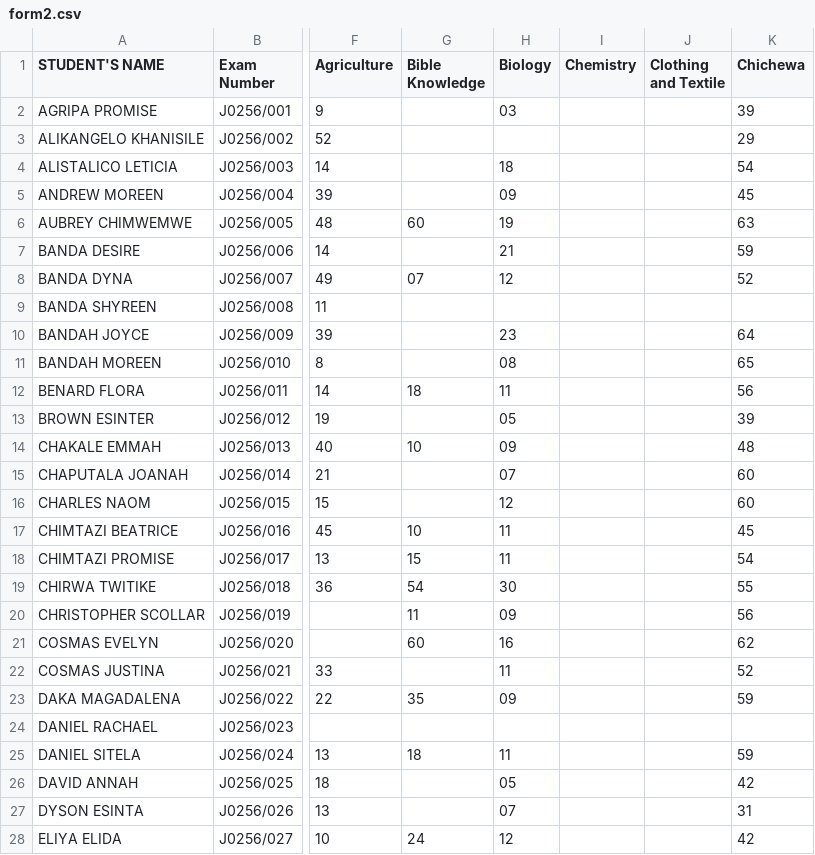
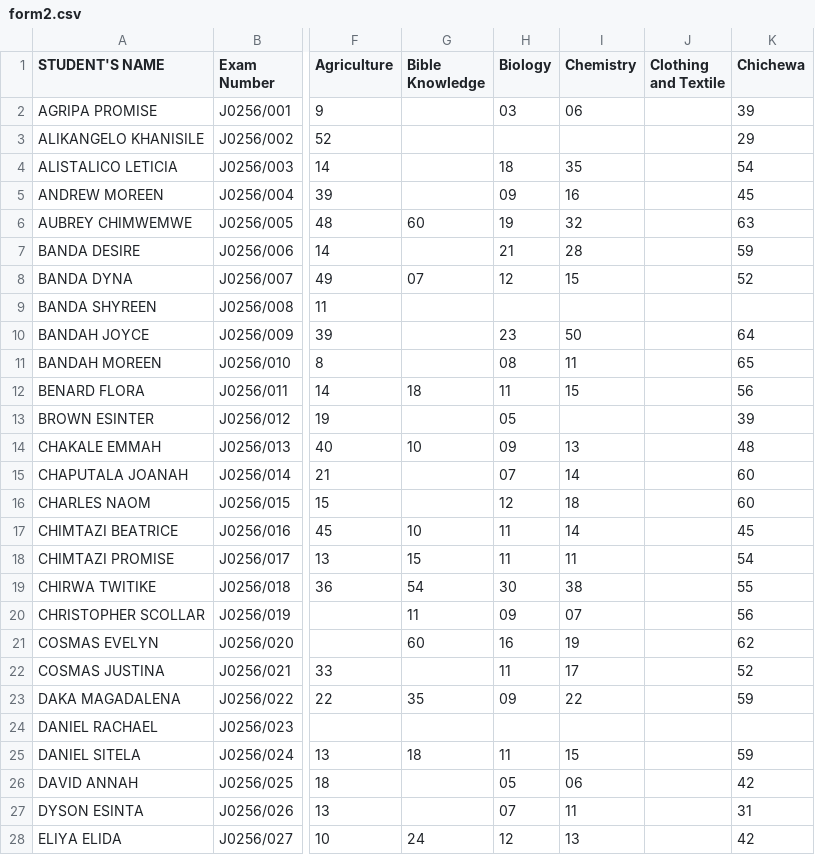
Before and after one commit to enitac/c, a CSV file: form2.csv, drawn as a sheet; only a part is shown, gaps mark what is left out; the diff covers the shown part only; the diff names each change by its address in the sheet, - before the commit and + after, or states it on an @@ line.

Commit message:
Update: form2 - Chemistry (5/5/2026, 5:16:57 AM)

```diff
--- a/form2.csv
+++ b/form2.csv
-I2 (Chemistry): (empty)
+I2 (Chemistry): 06
-I4 (Chemistry): (empty)
+I4 (Chemistry): 35
-I5 (Chemistry): (empty)
+I5 (Chemistry): 16
-I6 (Chemistry): (empty)
+I6 (Chemistry): 32
-I7 (Chemistry): (empty)
+I7 (Chemistry): 28
-I8 (Chemistry): (empty)
+I8 (Chemistry): 15
-I10 (Chemistry): (empty)
+I10 (Chemistry): 50
-I11 (Chemistry): (empty)
+I11 (Chemistry): 11
-I12 (Chemistry): (empty)
+I12 (Chemistry): 15
-I14 (Chemistry): (empty)
+I14 (Chemistry): 13
-I15 (Chemistry): (empty)
+I15 (Chemistry): 14
-I16 (Chemistry): (empty)
+I16 (Chemistry): 18
-I17 (Chemistry): (empty)
+I17 (Chemistry): 14
-I18 (Chemistry): (empty)
+I18 (Chemistry): 11
-I19 (Chemistry): (empty)
+I19 (Chemistry): 38
-I20 (Chemistry): (empty)
+I20 (Chemistry): 07
-I21 (Chemistry): (empty)
+I21 (Chemistry): 19
-I22 (Chemistry): (empty)
+I22 (Chemistry): 17
-I23 (Chemistry): (empty)
+I23 (Chemistry): 22
-I25 (Chemistry): (empty)
+I25 (Chemistry): 15
-I26 (Chemistry): (empty)
+I26 (Chemistry): 06
-I27 (Chemistry): (empty)
+I27 (Chemistry): 11
-I28 (Chemistry): (empty)
+I28 (Chemistry): 13
```
Also changed, not shown: 4 edited cells elsewhere in this file.
